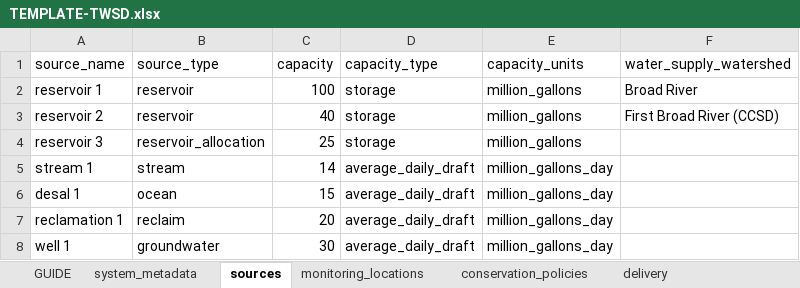
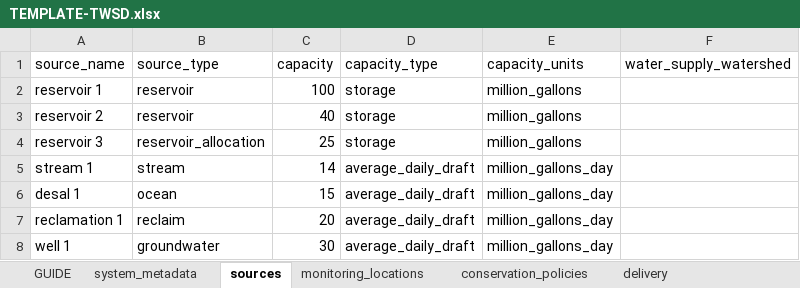
Before and after one commit to sab159/TriangleWaterSupplyDashboard, an Excel workbook: data/TEMPLATE-TWSD.xlsx, sheet sources, drawn as a sheet; values as stored, in another font and other column widths than the file's, no borders; the diff names each change by its address in the sheet, - before the commit and + after, or states it on an @@ line.

```diff
--- a/data/TEMPLATE-TWSD.xlsx (sheet sources)
+++ b/data/TEMPLATE-TWSD.xlsx (sheet sources)
-F2 (water_supply_watershed): Broad River
+F2 (water_supply_watershed): (empty)
-F3 (water_supply_watershed): First Broad River (CCSD)
+F3 (water_supply_watershed): (empty)
```
Also changed, not shown: sheet water_supply_watershed, sheet conservation_policies.
